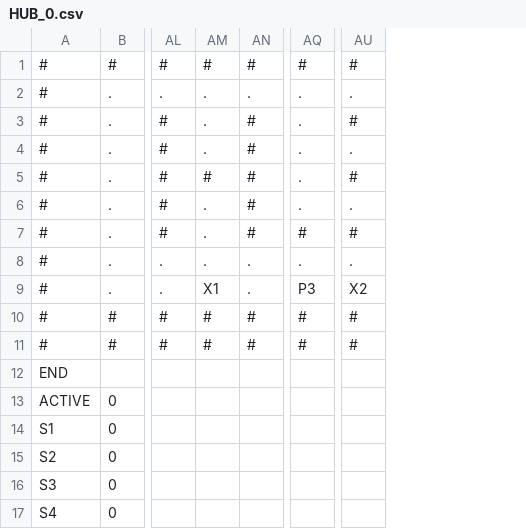
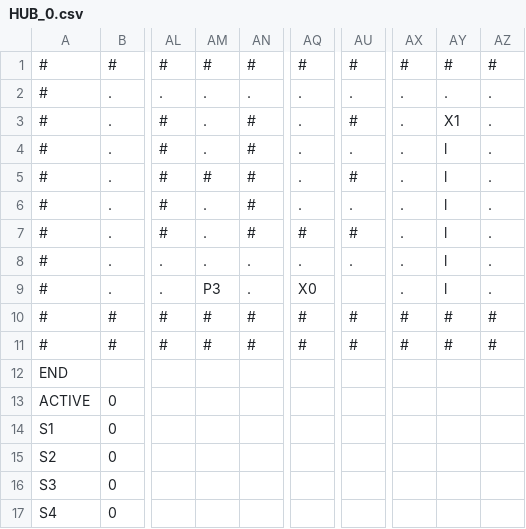
Before and after one commit to zmthy/play-dead, a CSV file: PlayDead_PSK/Platformer/Content/Story/HUB_0.csv, drawn as a sheet; only a part is shown, gaps mark what is left out; the diff names each change by its address in the sheet, - before the commit and + after, or states it on an @@ line.

```diff
--- a/PlayDead_PSK/Platformer/Content/Story/HUB_0.csv
+++ b/PlayDead_PSK/Platformer/Content/Story/HUB_0.csv
+column AX, rows 1-11: # | . | . | . | . | . | . | . | . | # | #
+column AY, rows 1-11: # | . | X1 | l | l | l | l | l | l | # | #
+column AZ, rows 1-11: # | . | . | . | . | . | . | . | . | # | #
-AM9: X1
+AM9: P3
-AQ9: P3
+AQ9: X0
-AU9: X2
+AU9: (empty)
```
Also changed, not shown: 4 other files.
